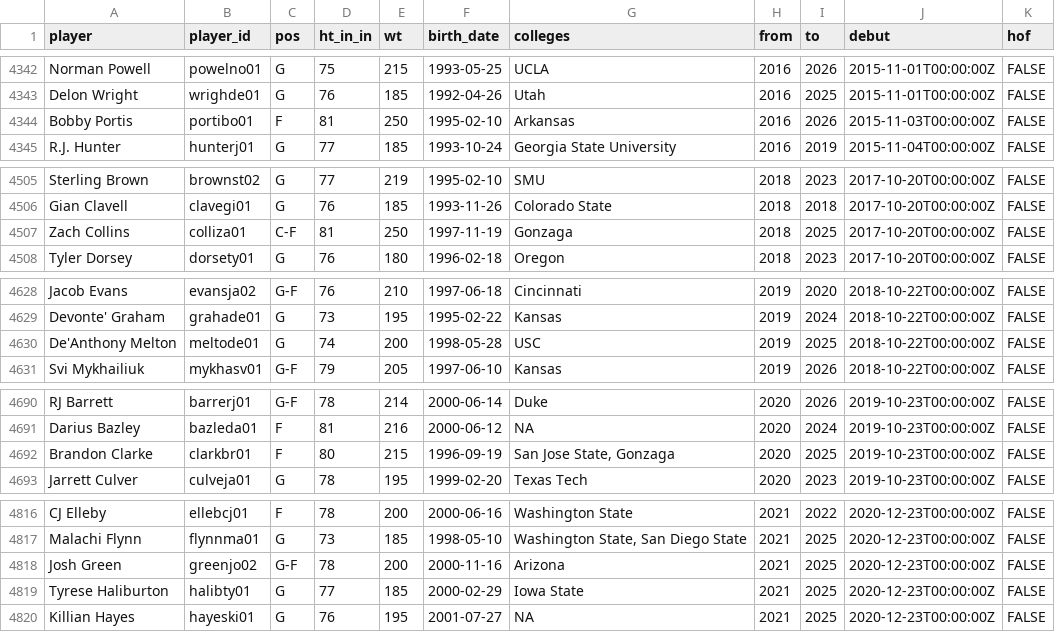
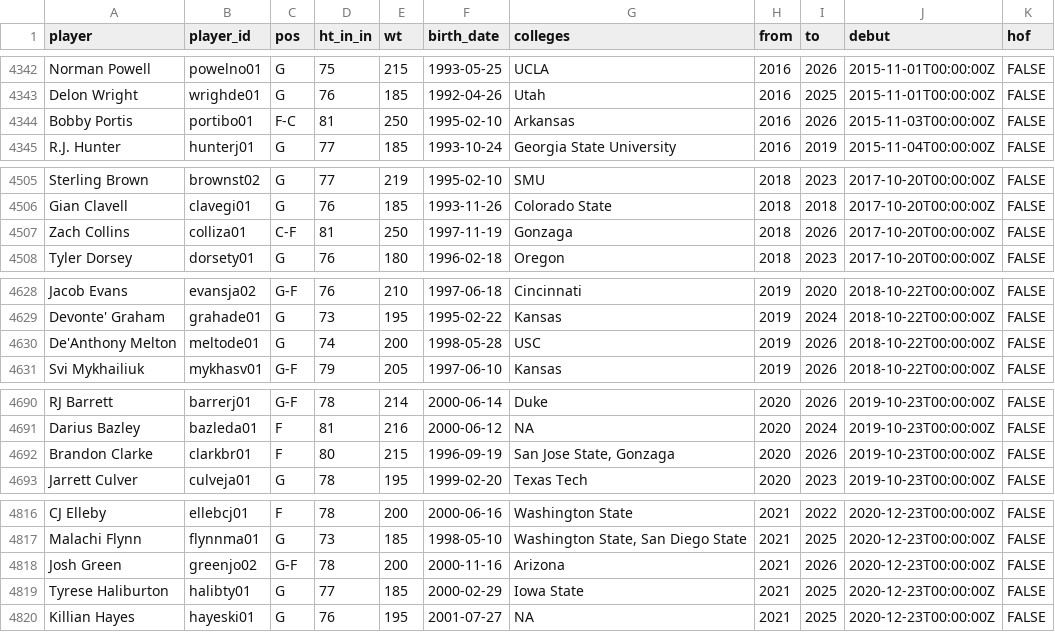
Before and after one commit to sumitrodatta/bball-reference-datasets, a CSV file: Data/Player Career Info.csv, drawn as a sheet; only a part is shown, gaps mark what is left out; the diff covers the shown part only.

```diff
--- a/Data/Player Career Info.csv
+++ b/Data/Player Career Info.csv
@@ -4343,3 +4343,3 @@ Norman Powell,powelno01,G,75,215,1993-05-25,UCLA,2016,2026,2015-11-01T00:00:00Z,
 Delon Wright,wrighde01,G,76,185,1992-04-26,Utah,2016,2025,2015-11-01T00:00:00Z,FALSE
-Bobby Portis,portibo01,F,81,250,1995-02-10,Arkansas,2016,2026,2015-11-03T00:00:00Z,FALSE
+Bobby Portis,portibo01,F-C,81,250,1995-02-10,Arkansas,2016,2026,2015-11-03T00:00:00Z,FALSE
 R.J. Hunter,hunterj01,G,77,185,1993-10-24,Georgia State University,2016,2019,2015-11-04T00:00:00Z,FALSE
@@ -4506,3 +4506,3 @@ Sterling Brown,brownst02,G,77,219,1995-02-10,SMU,2018,2023,2017-10-20T00:00:00Z,
 Gian Clavell,clavegi01,G,76,185,1993-11-26,Colorado State,2018,2018,2017-10-20T00:00:00Z,FALSE
-Zach Collins,colliza01,C-F,81,250,1997-11-19,Gonzaga,2018,2025,2017-10-20T00:00:00Z,FALSE
+Zach Collins,colliza01,C-F,81,250,1997-11-19,Gonzaga,2018,2026,2017-10-20T00:00:00Z,FALSE
 Tyler Dorsey,dorsety01,G,76,180,1996-02-18,Oregon,2018,2023,2017-10-20T00:00:00Z,FALSE
@@ -4629,3 +4629,3 @@ Jacob Evans,evansja02,G-F,76,210,1997-06-18,Cincinnati,2019,2020,2018-10-22T00:0
 Devonte' Graham,grahade01,G,73,195,1995-02-22,Kansas,2019,2024,2018-10-22T00:00:00Z,FALSE
-De'Anthony Melton,meltode01,G,74,200,1998-05-28,USC,2019,2025,2018-10-22T00:00:00Z,FALSE
+De'Anthony Melton,meltode01,G,74,200,1998-05-28,USC,2019,2026,2018-10-22T00:00:00Z,FALSE
 Svi Mykhailiuk,mykhasv01,G-F,79,205,1997-06-10,Kansas,2019,2026,2018-10-22T00:00:00Z,FALSE
@@ -4691,3 +4691,3 @@ RJ Barrett,barrerj01,G-F,78,214,2000-06-14,Duke,2020,2026,2019-10-23T00:00:00Z,F
 Darius Bazley,bazleda01,F,81,216,2000-06-12,NA,2020,2024,2019-10-23T00:00:00Z,FALSE
-Brandon Clarke,clarkbr01,F,80,215,1996-09-19,"San Jose State, Gonzaga",2020,2025,2019-10-23T00:00:00Z,FALSE
+Brandon Clarke,clarkbr01,F,80,215,1996-09-19,"San Jose State, Gonzaga",2020,2026,2019-10-23T00:00:00Z,FALSE
 Jarrett Culver,culveja01,G,78,195,1999-02-20,Texas Tech,2020,2023,2019-10-23T00:00:00Z,FALSE
@@ -4817,3 +4817,3 @@ CJ Elleby,ellebcj01,F,78,200,2000-06-16,Washington State,2021,2022,2020-12-23T00
 Malachi Flynn,flynnma01,G,73,185,1998-05-10,"Washington State, San Diego State",2021,2025,2020-12-23T00:00:00Z,FALSE
-Josh Green,greenjo02,G-F,78,200,2000-11-16,Arizona,2021,2025,2020-12-23T00:00:00Z,FALSE
+Josh Green,greenjo02,G-F,78,200,2000-11-16,Arizona,2021,2026,2020-12-23T00:00:00Z,FALSE
 Tyrese Haliburton,halibty01,G,77,185,2000-02-29,Iowa State,2021,2025,2020-12-23T00:00:00Z,FALSE
```
Also changed, not shown: 5 added rows and 39 edited cells elsewhere in this file, Data/Opponent Stats Per 100 Poss.csv, Data/Opponent Totals.csv, 9 other files.
